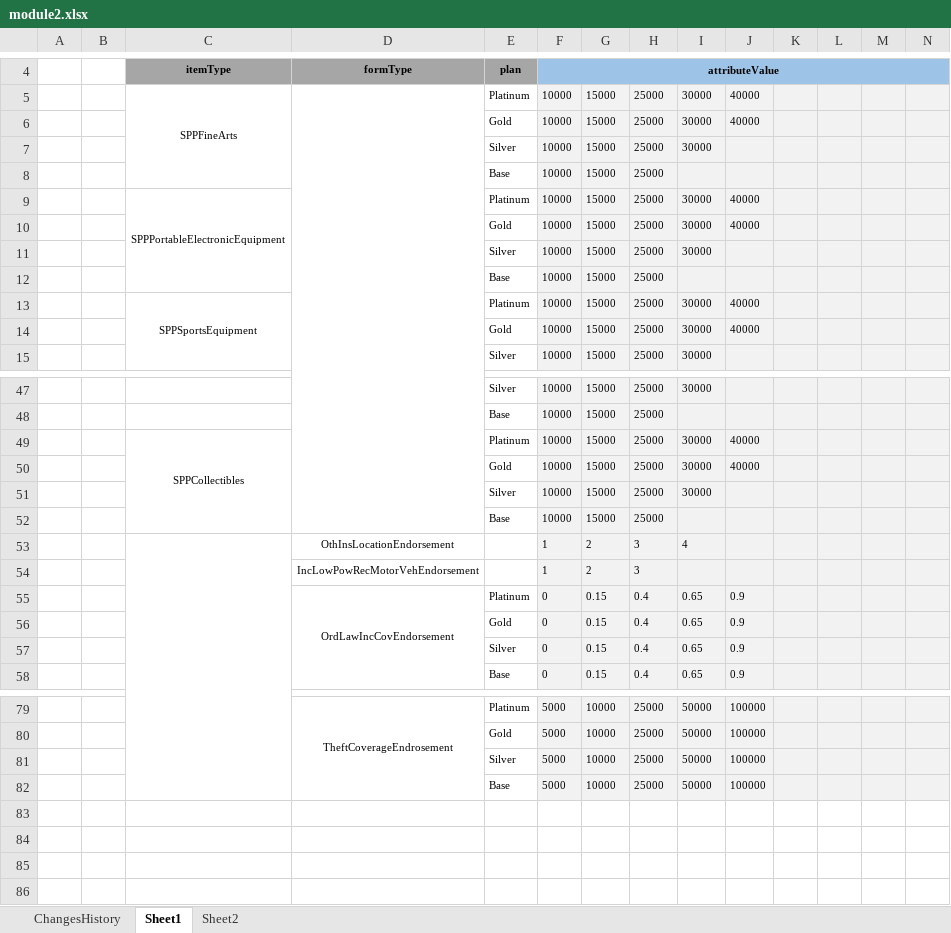
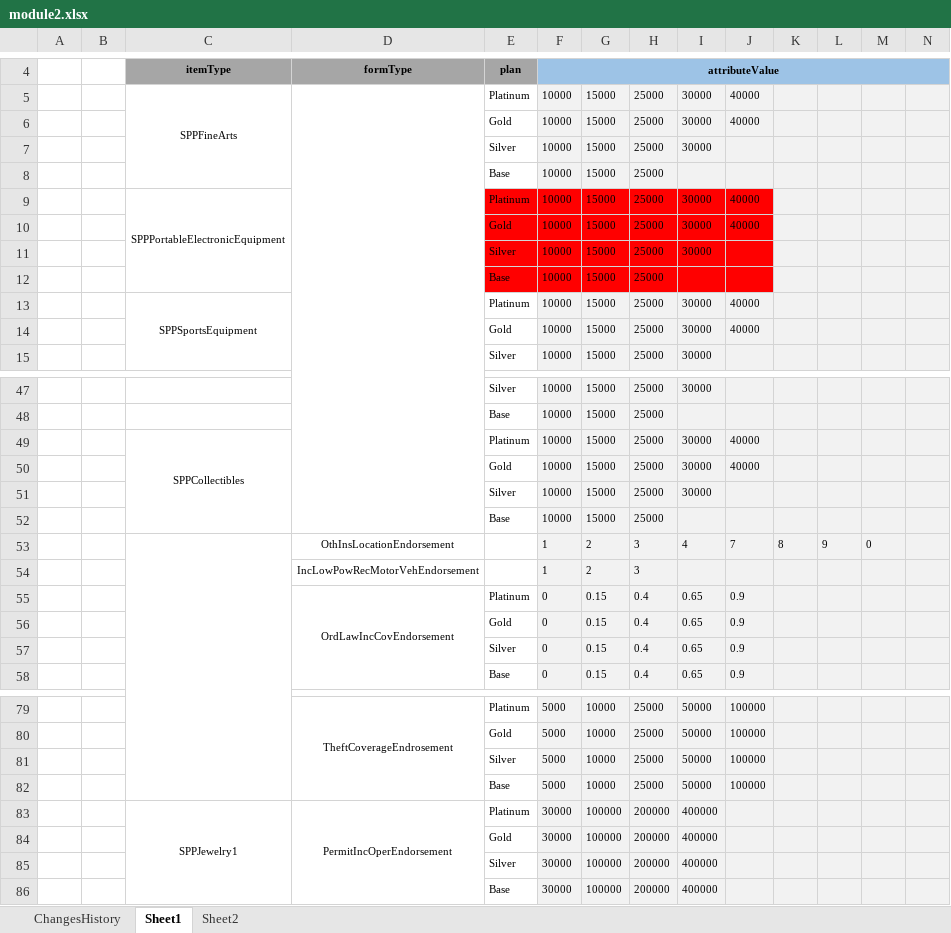
Before and after one commit to ekosolapova/newBugREpo, an Excel workbook: Case4/module2.xlsx, sheet Sheet1, drawn as a sheet; only a part is shown, gaps mark what is left out; values as stored, in another font and other column widths than the file's, no borders; the diff names each change by its address in the sheet, - before the commit and + after, or states it on an @@ line.

Commit message:
Project Case4 is saved. theBranch Type: SAVE.

```diff
--- a/Case4/module2.xlsx (sheet Sheet1)
+++ b/Case4/module2.xlsx (sheet Sheet1)
-E9:E12 fill: none
+E9:E12 fill: #FF0000
-F9:J12 fill: #F2F2F2
+F9:J12 fill: #FF0000
-J53: (empty)
+J53: 7
-K53: (empty)
+K53: 8
-L53: (empty)
+L53: 9
-M53: (empty)
+M53: 0
+row 83:  |  | SPPJewelry1 | PermitIncOperEndorsement | Platinum | 30000 | 100000 | 200000 | 400000
+row 84:  |  |  |  | Gold | 30000 | 100000 | 200000 | 400000
+row 85:  |  |  |  | Silver | 30000 | 100000 | 200000 | 400000
+row 86:  |  |  |  | Base | 30000 | 100000 | 200000 | 400000
```
Also changed, not shown: Case4/module1.xlsx.
